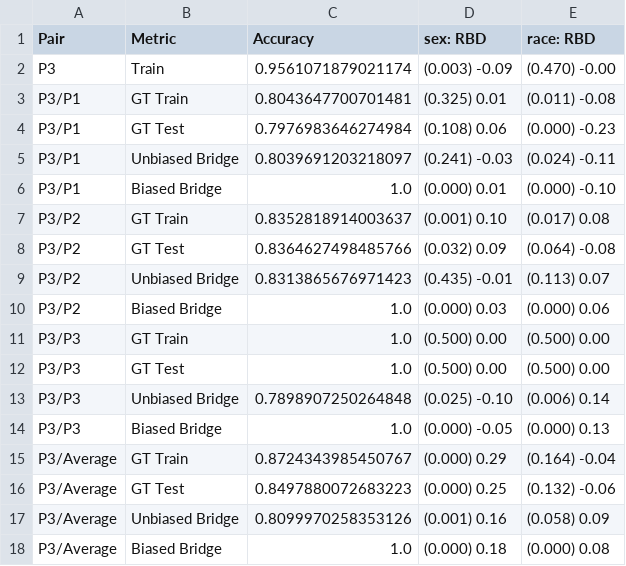
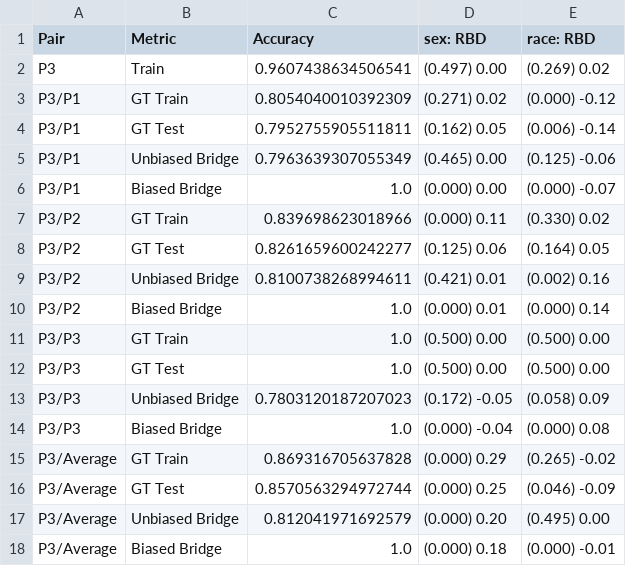
Before and after one commit to hil-se/DecisionErrorFairness, a CSV file: face/results/result_P3.csv, drawn as a sheet.

```diff
--- a/face/results/result_P3.csv
+++ b/face/results/result_P3.csv
@@ -1,18 +1,18 @@
 Pair,Metric,Accuracy,sex: RBD,race: RBD
-P3,Train,0.9561071879021174,(0.003) -0.09,(0.470) -0.00
-P3/P1,GT Train,0.8043647700701481,(0.325) 0.01,(0.011) -0.08
-P3/P1,GT Test,0.7976983646274984,(0.108) 0.06,(0.000) -0.23
-P3/P1,Unbiased Bridge,0.8039691203218097,(0.241) -0.03,(0.024) -0.11
-P3/P1,Biased Bridge,1.0,(0.000) 0.01,(0.000) -0.10
-P3/P2,GT Train,0.8352818914003637,(0.001) 0.10,(0.017) 0.08
-P3/P2,GT Test,0.8364627498485766,(0.032) 0.09,(0.064) -0.08
-P3/P2,Unbiased Bridge,0.8313865676971423,(0.435) -0.01,(0.113) 0.07
-P3/P2,Biased Bridge,1.0,(0.000) 0.03,(0.000) 0.06
+P3,Train,0.9607438634506541,(0.497) 0.00,(0.269) 0.02
+P3/P1,GT Train,0.8054040010392309,(0.271) 0.02,(0.000) -0.12
+P3/P1,GT Test,0.7952755905511811,(0.162) 0.05,(0.006) -0.14
+P3/P1,Unbiased Bridge,0.7963639307055349,(0.465) 0.00,(0.125) -0.06
+P3/P1,Biased Bridge,1.0,(0.000) 0.00,(0.000) -0.07
+P3/P2,GT Train,0.839698623018966,(0.000) 0.11,(0.330) 0.02
+P3/P2,GT Test,0.8261659600242277,(0.125) 0.06,(0.164) 0.05
+P3/P2,Unbiased Bridge,0.8100738268994611,(0.421) 0.01,(0.002) 0.16
+P3/P2,Biased Bridge,1.0,(0.000) 0.01,(0.000) 0.14
 P3/P3,GT Train,1.0,(0.500) 0.00,(0.500) 0.00
 P3/P3,GT Test,1.0,(0.500) 0.00,(0.500) 0.00
-P3/P3,Unbiased Bridge,0.7898907250264848,(0.025) -0.10,(0.006) 0.14
-P3/P3,Biased Bridge,1.0,(0.000) -0.05,(0.000) 0.13
-P3/Average,GT Train,0.8724343985450767,(0.000) 0.29,(0.164) -0.04
-P3/Average,GT Test,0.8497880072683223,(0.000) 0.25,(0.132) -0.06
-P3/Average,Unbiased Bridge,0.8099970258353126,(0.001) 0.16,(0.058) 0.09
-P3/Average,Biased Bridge,1.0,(0.000) 0.18,(0.000) 0.08
+P3/P3,Unbiased Bridge,0.7803120187207023,(0.172) -0.05,(0.058) 0.09
+P3/P3,Biased Bridge,1.0,(0.000) -0.04,(0.000) 0.08
+P3/Average,GT Train,0.869316705637828,(0.000) 0.29,(0.265) -0.02
+P3/Average,GT Test,0.8570563294972744,(0.000) 0.25,(0.046) -0.09
+P3/Average,Unbiased Bridge,0.812041971692579,(0.000) 0.20,(0.495) 0.00
+P3/Average,Biased Bridge,1.0,(0.000) 0.18,(0.000) -0.01
```
Also changed, not shown: face/results/result_Average.csv, face/results/result_P1.csv, 3 other files.
